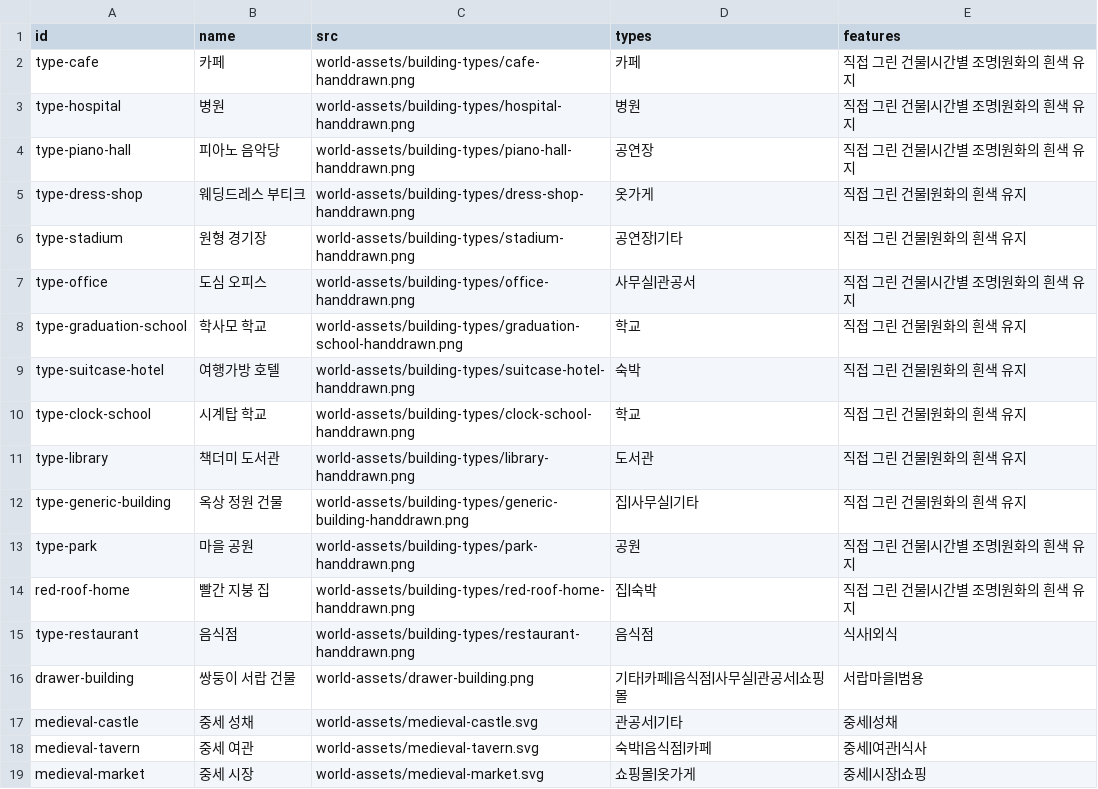
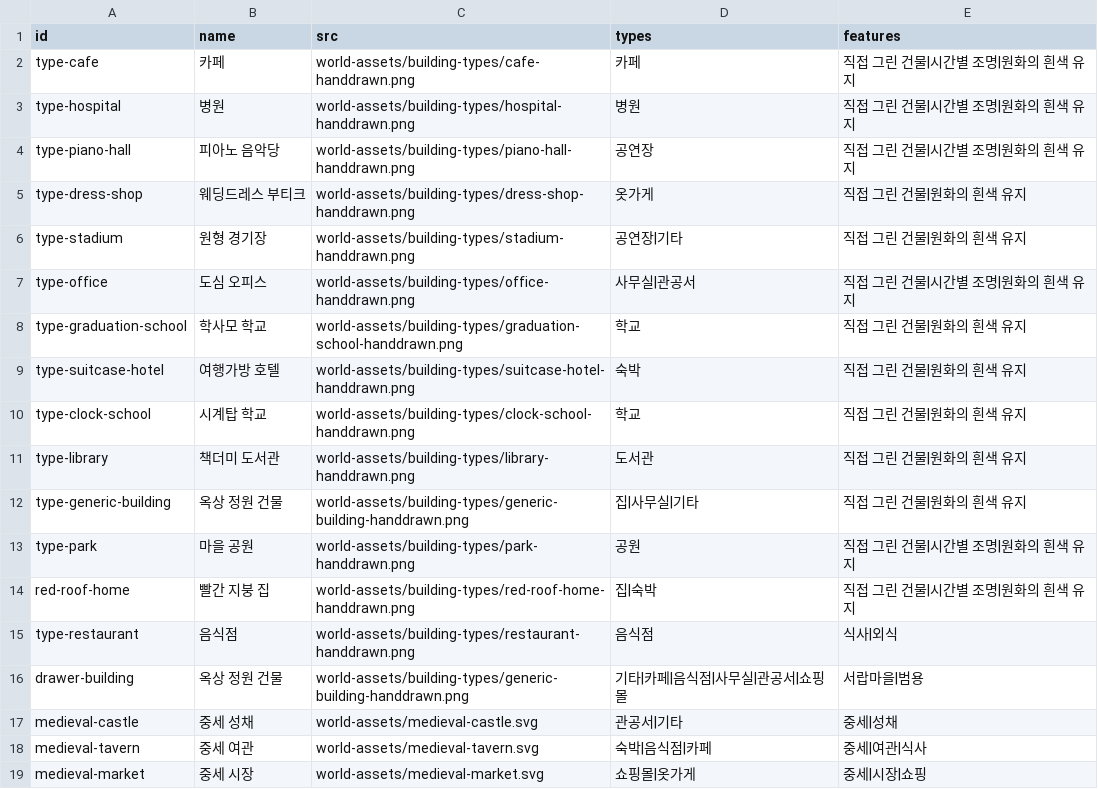
Before and after one commit to kkyareuk/lifelog, a CSV file: world-assets/building-shapes.csv, drawn as a sheet.

Commit message:
Fix cumulative contact permissions and enable custom building exteriors for dev316

```diff
--- a/world-assets/building-shapes.csv
+++ b/world-assets/building-shapes.csv
@@ -15,3 +15,3 @@ red-roof-home,빨간 지붕 집,world-assets/building-types/red-roof-home-handdr
 type-restaurant,음식점,world-assets/building-types/restaurant-handdrawn.png,음식점,식사|외식
-drawer-building,쌍둥이 서랍 건물,world-assets/drawer-building.png,기타|카페|음식점|사무실|관공서|쇼핑몰,서랍마을|범용
+drawer-building,옥상 정원 건물,world-assets/building-types/generic-building-handdrawn.png,기타|카페|음식점|사무실|관공서|쇼핑몰,서랍마을|범용
 medieval-castle,중세 성채,world-assets/medieval-castle.svg,관공서|기타,중세|성채
```
Also changed, not shown: 15 other files.
